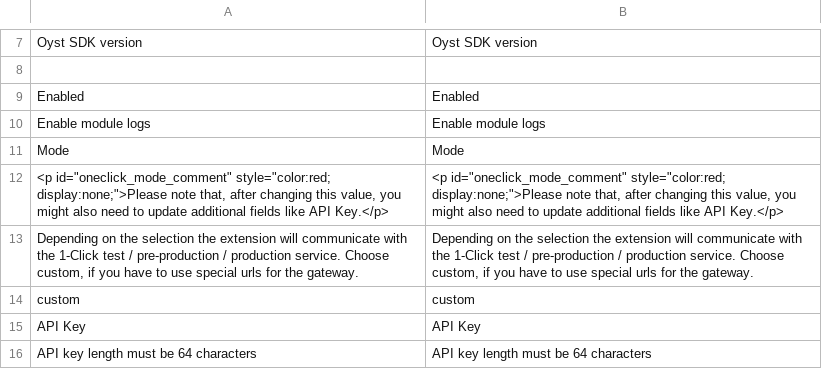
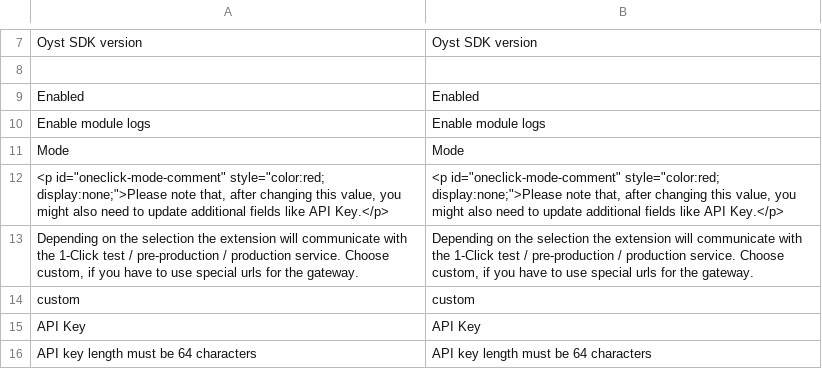
Before and after one commit to oystparis/oyst-1click-magento, a CSV file: app/locale/en_US/Oyst_OneClick.csv, drawn as a sheet; only a part is shown, gaps mark what is left out.

```diff
--- a/app/locale/en_US/Oyst_OneClick.csv
+++ b/app/locale/en_US/Oyst_OneClick.csv
@@ -11,3 +11,3 @@
 "Mode","Mode"
-"<p id=""oneclick_mode_comment"" style=""color:red; display:none;"">Please note that, after changing this value, you might also need to update additional fields like API Key.</p>","<p id=""oneclick_mode_comment"" style=""color:red; display:none;"">Please note that, after changing this value, you might also need to update additional fields like API Key.</p>"
+"<p id=""oneclick-mode-comment"" style=""color:red; display:none;"">Please note that, after changing this value, you might also need to update additional fields like API Key.</p>","<p id=""oneclick-mode-comment"" style=""color:red; display:none;"">Please note that, after changing this value, you might also need to update additional fields like API Key.</p>"
 "Depending on the selection the extension will communicate with the 1-Click test / pre-production / production service. Choose custom, if you have to use special urls for the gateway.","Depending on the selection the extension will communicate with the 1-Click test / pre-production / production service. Choose custom, if you have to use special urls for the gateway."
```
Also changed, not shown: app/locale/fr_FR/Oyst_OneClick.csv, 14 other files.
